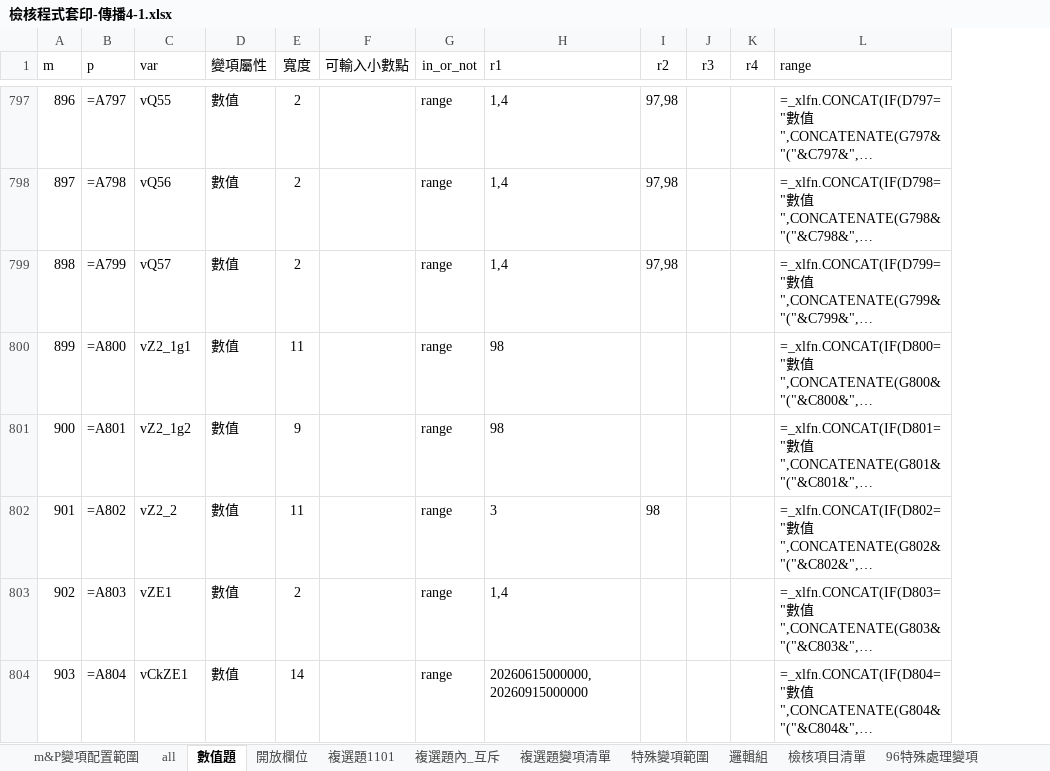
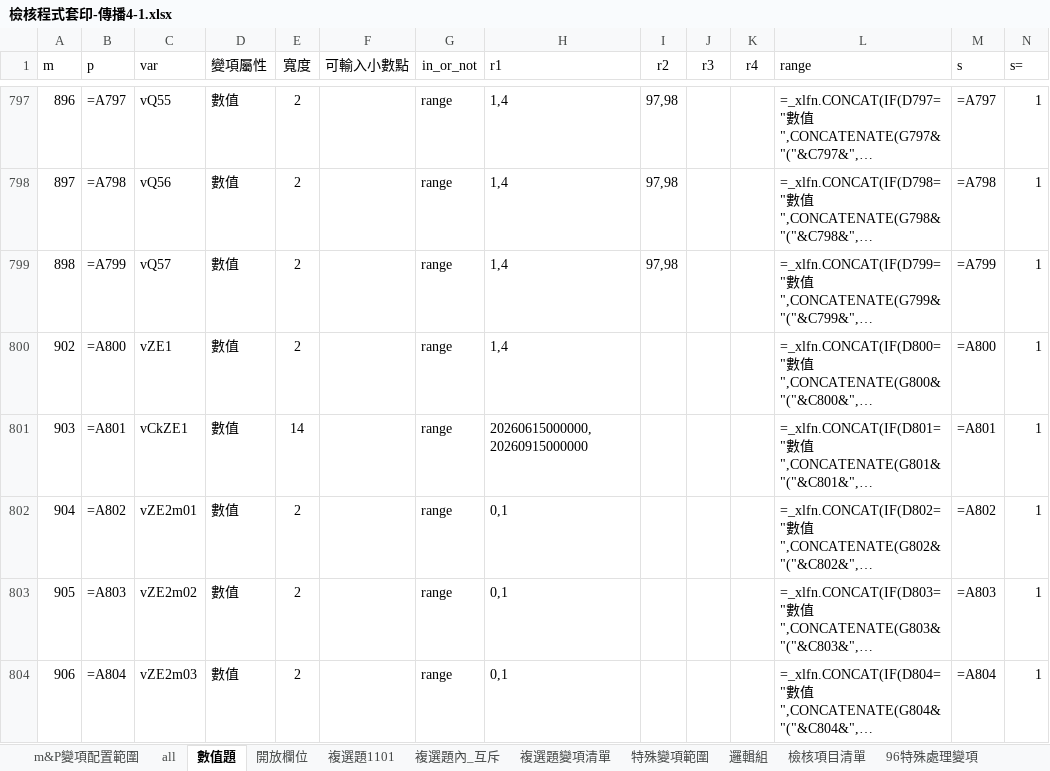
Before and after one commit to CKBlack7722/syntaxwork, an Excel workbook: 傳播4-1/檢核程式套印-傳播4-1.xlsx, sheet 數值題, drawn as a sheet; only a part is shown, gaps mark what is left out; long unchanged cells end in …; values as stored, in another font and other column widths than the file's, no borders; formulas without a stored value are shown as written; the diff covers the shown part only; the diff names each change by its address in the sheet, - before the commit and + after, or states it on an @@ line.

```diff
--- a/傳播4-1/檢核程式套印-傳播4-1.xlsx (sheet 數值題)
+++ b/傳播4-1/檢核程式套印-傳播4-1.xlsx (sheet 數值題)
+column M (s), rows 797-804: =A797 | =A798 | =A799 | =A800 | =A801 | =A802 | =A803 | =A804
+column N (s=), rows 797-804: all 1
@@ column A (m) renumbered between rows 800 and 805 @@
-C800 (var): vZ2_1g1
+C800 (var): vZE1
-E800 (寬度): 11
+E800 (寬度): 2
-H800 (r1): 98
+H800 (r1): 1,4
-C801 (var): vZ2_1g2
+C801 (var): vCkZE1
-E801 (寬度): 9
+E801 (寬度): 14
-H801 (r1): 98
+H801 (r1): 20260615000000,20260915000000
-C802 (var): vZ2_2
+C802 (var): vZE2m01
-E802 (寬度): 11
+E802 (寬度): 2
-H802 (r1): 3
+H802 (r1): 0,1
-I802 (r2): 98
+I802 (r2): (empty)
-C803 (var): vZE1
+C803 (var): vZE2m02
-H803 (r1): 1,4
+H803 (r1): 0,1
-C804 (var): vCkZE1
+C804 (var): vZE2m03
-E804 (寬度): 14
+E804 (寬度): 2
-H804 (r1): 20260615000000,20260915000000
+H804 (r1): 0,1
```
Also changed, not shown: 3 removed rows and 6 edited cells elsewhere in this sheet, sheet all, sheet 邏輯組, sheet 複選題變項清單, sheet 檢核項目清單, sheet 複選題內_互斥, sheet 開放欄位, 1 more sheet, 26 other files.
